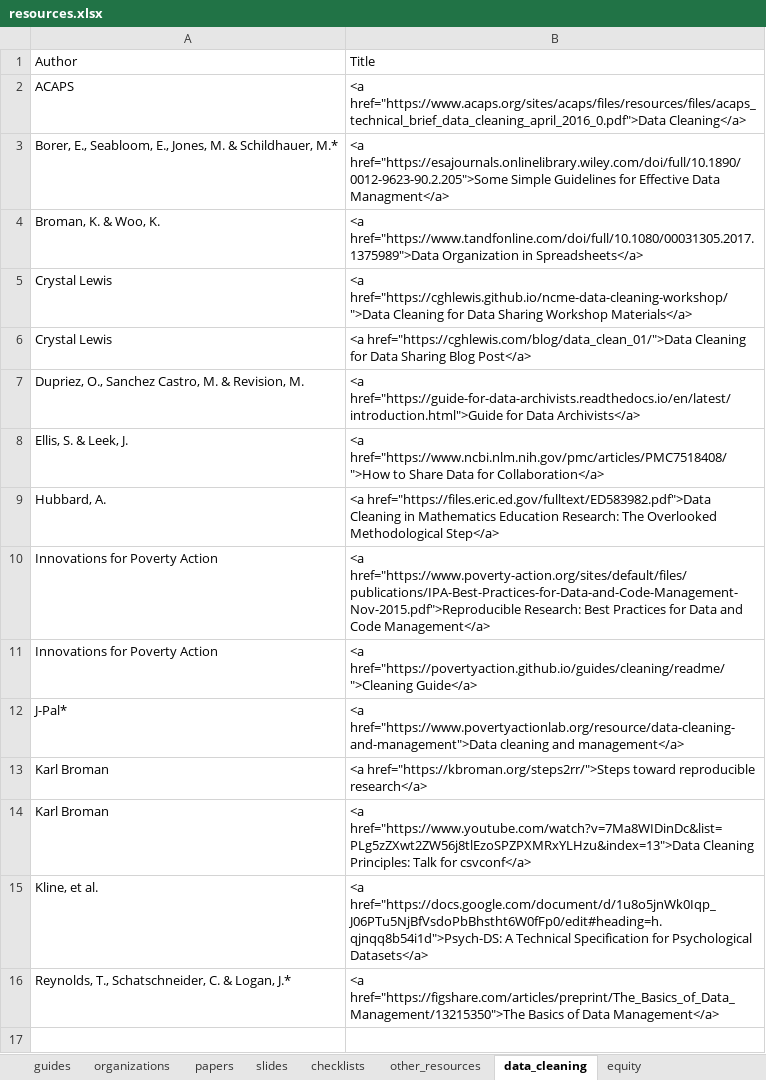
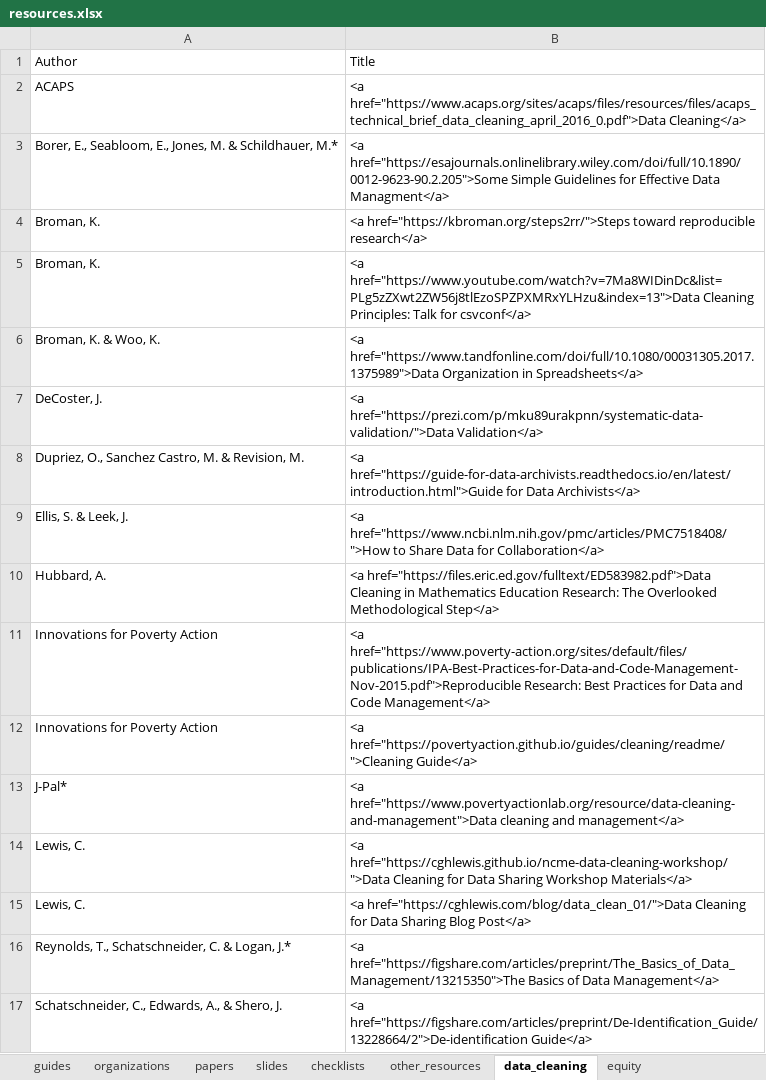
Before and after one commit to Cghlewis/crystal_site, an Excel workbook: content/blog/data_mgmt_resources/resources.xlsx, sheet data_cleaning, drawn as a sheet; values as stored, in another font and other column widths than the file's, no borders; removed rows and columns are numbered as before the commit, all else as after; the diff names each change by its address in the sheet, - before the commit and + after, or states it on an @@ line.

```diff
--- a/content/blog/data_mgmt_resources/resources.xlsx (sheet data_cleaning)
+++ b/content/blog/data_mgmt_resources/resources.xlsx (sheet data_cleaning)
+row 4: Broman, K. | <a href="https://kbroman.org/steps2rr/">Steps toward reproducible research</a>
+row 5: Broman, K. | <a href="https://www.youtube.com/watch?v=7Ma8WIDinDc&list=PLg5zZXwt2ZW56j8tlEzoSPZPXMRxYLHzu&index=13">Data Cleaning Principles: Talk for csvconf</a>
-row 5: Crystal Lewis | <a href="https://cghlewis.github.io/ncme-data-cleaning-workshop/">Data Cleaning for Data Sharing Workshop Materials</a>
-row 6: Crystal Lewis | <a href="https://cghlewis.com/blog/data_clean_01/">Data Cleaning for Data Sharing Blog Post</a>
+row 7: DeCoster, J. | <a href="https://prezi.com/p/mku89urakpnn/systematic-data-validation/">Data Validation</a>
-row 13: Karl Broman | <a href="https://kbroman.org/steps2rr/">Steps toward reproducible research</a>
-row 14: Karl Broman | <a href="https://www.youtube.com/watch?v=7Ma8WIDinDc&list=PLg5zZXwt2ZW56j8tlEzoSPZPXMRxYLHzu&index=13">Data Cleaning Principles: Talk for csvconf</a>
-row 15: Kline, et al. | <a href="https://docs.google.com/document/d/1u8o5jnWk0Iqp_J06PTu5NjBfVsdoPbBhstht6W0fFp0/edit#heading=h.qjnqq8b54i1d">Psych-DS: A Technical Specification for Psychological Datasets</a>
+row 14: Lewis, C. | <a href="https://cghlewis.github.io/ncme-data-cleaning-workshop/">Data Cleaning for Data Sharing Workshop Materials</a>
+row 15: Lewis, C. | <a href="https://cghlewis.com/blog/data_clean_01/">Data Cleaning for Data Sharing Blog Post</a>
+row 17: Schatschneider, C., Edwards, A., & Shero, J. | <a href="https://figshare.com/articles/preprint/De-Identification_Guide/13228664/2">De-identification Guide</a>
```
Also changed, not shown: sheet checklists, sheet guides, sheet slides, sheet papers, sheet other_resources, 2 other files.
